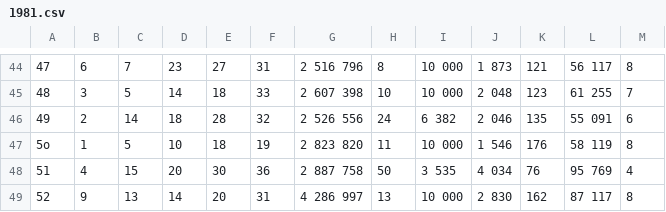
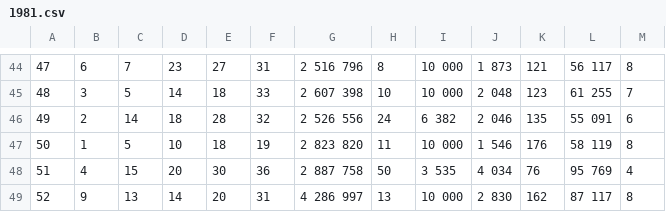
Before and after one commit to Kedo-Aleksei/Lottery-SimpleModel--5-36, a CSV file: 1981.csv, drawn as a sheet; only a part is shown, gaps mark what is left out.

```diff
--- a/1981.csv
+++ b/1981.csv
@@ -46,3 +46,3 @@
 49;2;14;18;28;32;2 526 556;24;6 382;2 046;135;55 091;6
-5o;1;5;10;18;19;2 823 820;11;10 000;1 546;176;58 119;8
+50;1;5;10;18;19;2 823 820;11;10 000;1 546;176;58 119;8
 51;4;15;20;30;36;2 887 758;50;3 535;4 034;76;95 769;4
```
Also changed, not shown: 1 other file.
